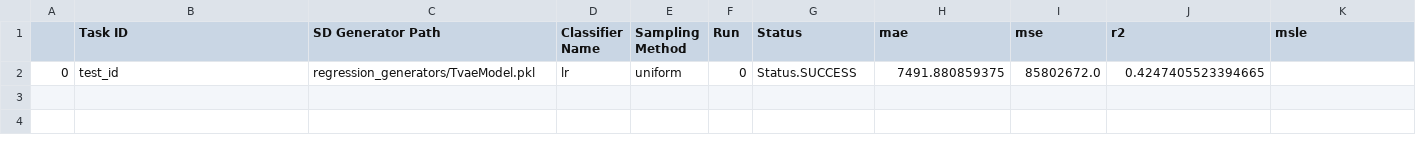
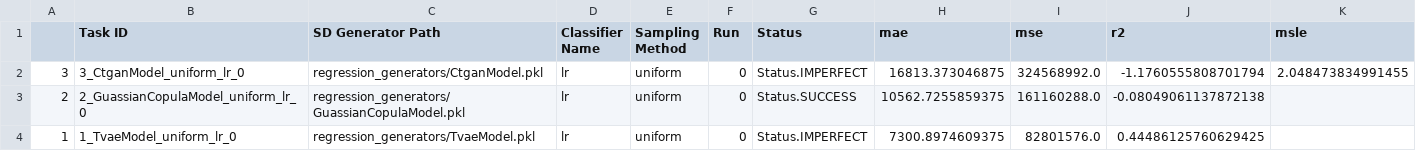
Before and after one commit to Oufattole/synthetic_data_benchmarking, a CSV file: results/summary_top_3_mse.csv, drawn as a sheet; removed rows and columns are numbered as before the commit, all else as after; the diff names each change by its address in the sheet, - before the commit and + after, or states it on an @@ line.

Commit message:
made retry sampling for uniform regression sampling method log errors if a column fails (rather than failing the task)

```diff
--- a/results/summary_top_3_mse.csv
+++ b/results/summary_top_3_mse.csv
-row 2: 0 | test_id | regression_generators/TvaeModel.pkl | lr | uniform | 0 | Status.SUCCESS | 7491.880859375 | 85802672.0 | 0.4247405523394665
+row 2: 3 | 3_CtganModel_uniform_lr_0 | regression_generators/CtganModel.pkl | lr | uniform | 0 | Status.IMPERFECT | 16813.373046875 | 324568992.0 | -1.1760555808701794 | 2.048473834991455
+row 3: 2 | 2_GuassianCopulaModel_uniform_lr_0 | regression_generators/GuassianCopulaModel.pkl | lr | uniform | 0 | Status.SUCCESS | 10562.7255859375 | 161160288.0 | -0.08049061137872138
+row 4: 1 | 1_TvaeModel_uniform_lr_0 | regression_generators/TvaeModel.pkl | lr | uniform | 0 | Status.IMPERFECT | 7300.8974609375 | 82801576.0 | 0.44486125760629425
```
Also changed, not shown: results/summary_sampling_methods_accuracy.csv, tasks/2_GuassianCopulaModel_uniform_lr_0/synthetic_data.csv, 44 other files.
